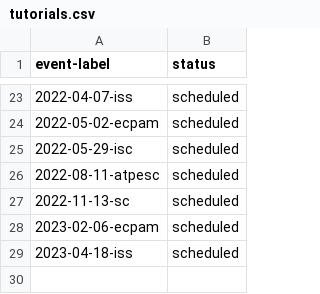
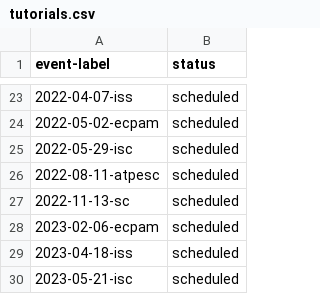
Before and after one commit to bssw-tutorial/bssw-tutorial.github.io, a CSV file: _data/tutorials.csv, drawn as a sheet; only a part is shown, gaps mark what is left out; the diff names each change by its address in the sheet, - before the commit and + after, or states it on an @@ line.

```diff
--- a/_data/tutorials.csv
+++ b/_data/tutorials.csv
+row 30: 2023-05-21-isc | scheduled
```
Also changed, not shown: 7 other files.
